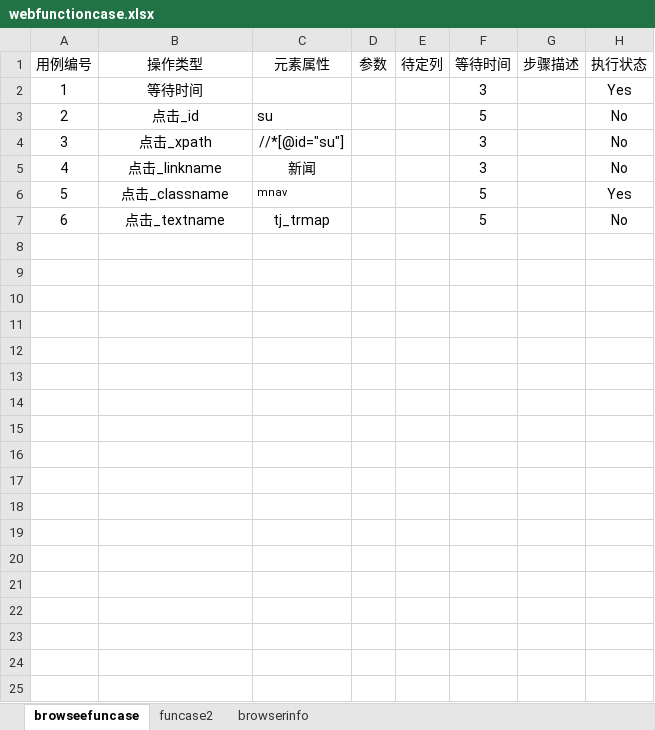
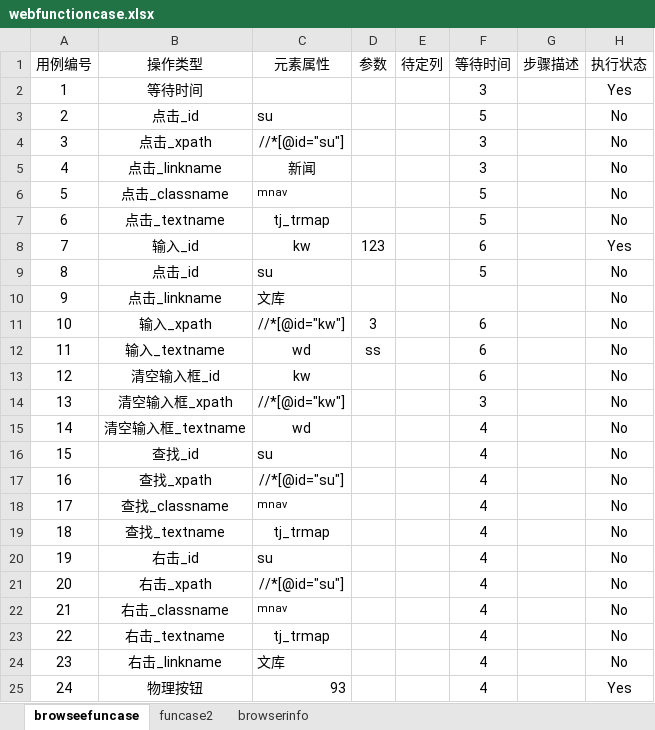
Before and after one commit to hsy5332/Blog, an Excel workbook: ApplicationPerformance/webautomation/webfunctioncase.xlsx, sheet browseefuncase, drawn as a sheet; values as stored, in another font and other column widths than the file's, no borders; the diff names each change by its address in the sheet, - before the commit and + after, or states it on an @@ line.

```diff
--- a/ApplicationPerformance/webautomation/webfunctioncase.xlsx (sheet browseefuncase)
+++ b/ApplicationPerformance/webautomation/webfunctioncase.xlsx (sheet browseefuncase)
-H6 (执行状态): Yes
+H6 (执行状态): No
+row 8: 7 | 输入_id | kw | 123 |  | 6 |  | Yes
+row 9: 8 | 点击_id | su |  |  | 5 |  | No
+row 10: 9 | 点击_linkname | 文库 |  |  |  |  | No
+row 11: 10 | 输入_xpath | //*[@id="kw"] | 3 |  | 6 |  | No
+row 12: 11 | 输入_textname | wd | ss |  | 6 |  | No
+row 13: 12 | 清空输入框_id | kw |  |  | 6 |  | No
+row 14: 13 | 清空输入框_xpath | //*[@id="kw"] |  |  | 3 |  | No
+row 15: 14 | 清空输入框_textname | wd |  |  | 4 |  | No
+row 16: 15 | 查找_id | su |  |  | 4 |  | No
+row 17: 16 | 查找_xpath | //*[@id="su"] |  |  | 4 |  | No
+row 18: 17 | 查找_classname | mnav |  |  | 4 |  | No
+row 19: 18 | 查找_textname | tj_trmap |  |  | 4 |  | No
+row 20: 19 | 右击_id | su |  |  | 4 |  | No
+row 21: 20 | 右击_xpath | //*[@id="su"] |  |  | 4 |  | No
+row 22: 21 | 右击_classname | mnav |  |  | 4 |  | No
+row 23: 22 | 右击_textname | tj_trmap |  |  | 4 |  | No
+row 24: 23 | 右击_linkname | 文库 |  |  | 4 |  | No
+row 25: 24 | 物理按钮 | 93 |  |  | 4 |  | Yes
```
Also changed, not shown: 2 other files.
